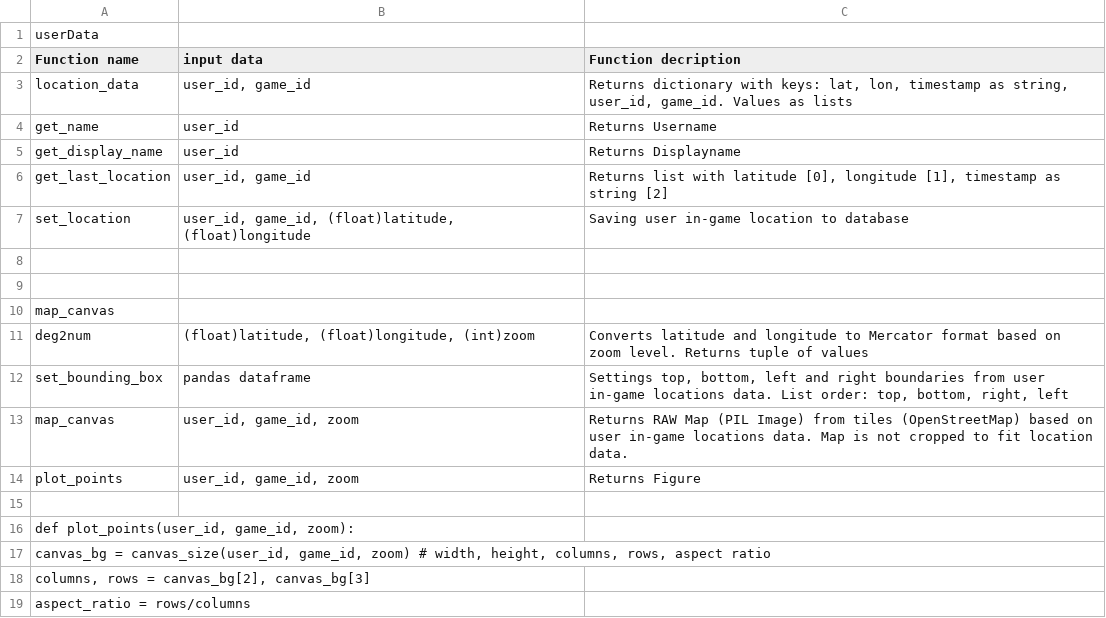
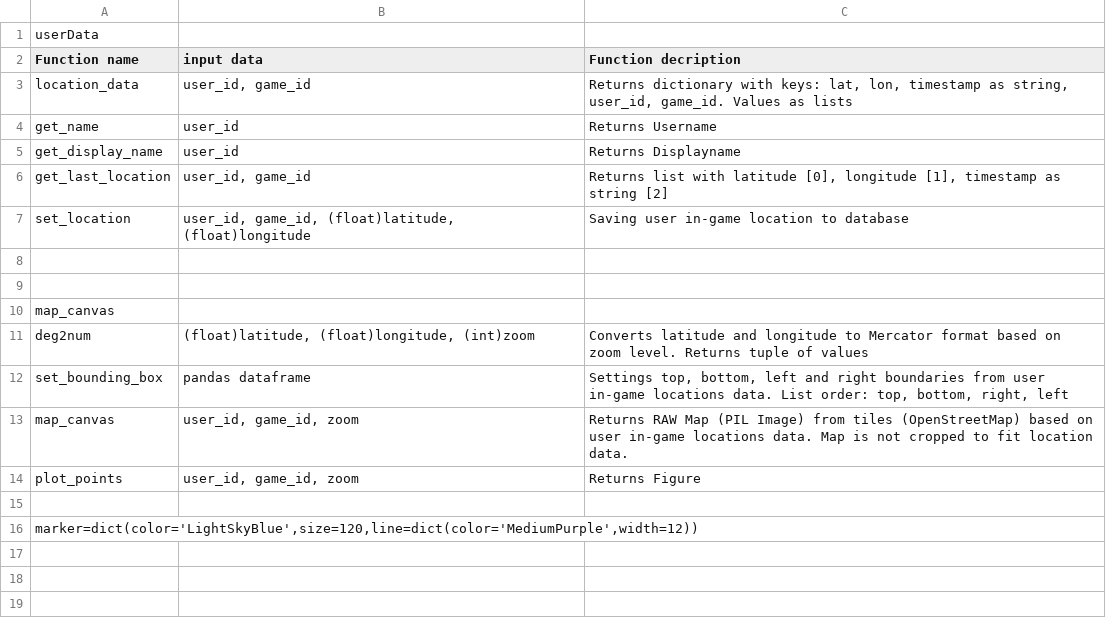
Before and after one commit to SykkoAtHome/ASGR-RnD, a CSV file: notes/notes.csv, drawn as a sheet.

```diff
--- a/notes/notes.csv
+++ b/notes/notes.csv
@@ -15,5 +15,2 @@ plot_points;user_id, game_id, zoom;Returns Figure
 
-def plot_points(user_id, game_id, zoom):
-    canvas_bg = canvas_size(user_id, game_id, zoom)  # width, height, columns, rows, aspect ratio
-    columns, rows = canvas_bg[2], canvas_bg[3]
-    aspect_ratio = rows/columns
+marker=dict(color='LightSkyBlue',size=120,line=dict(color='MediumPurple',width=12))
```
Also changed, not shown: 1 other file.
